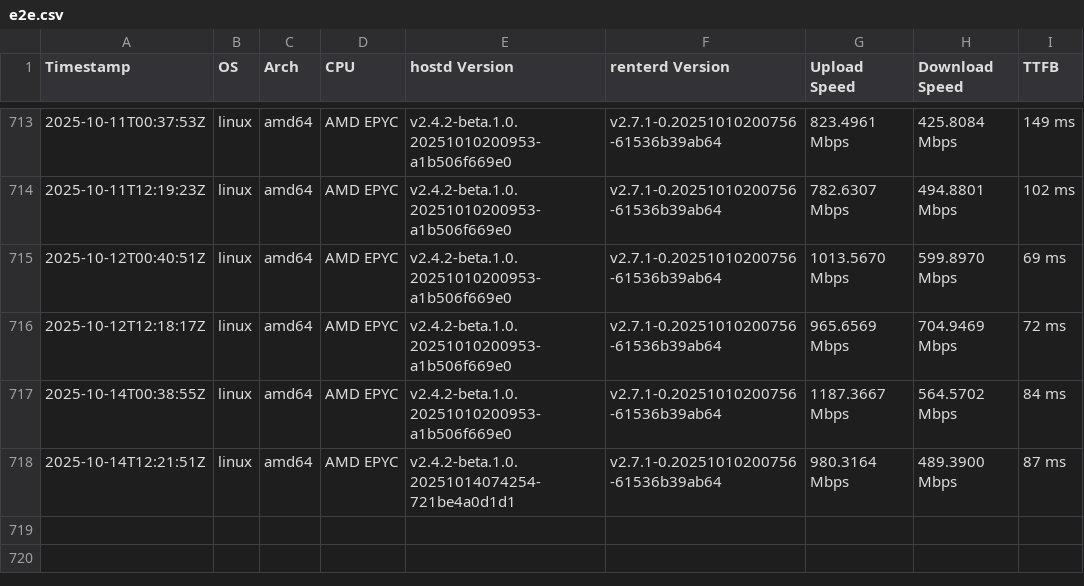
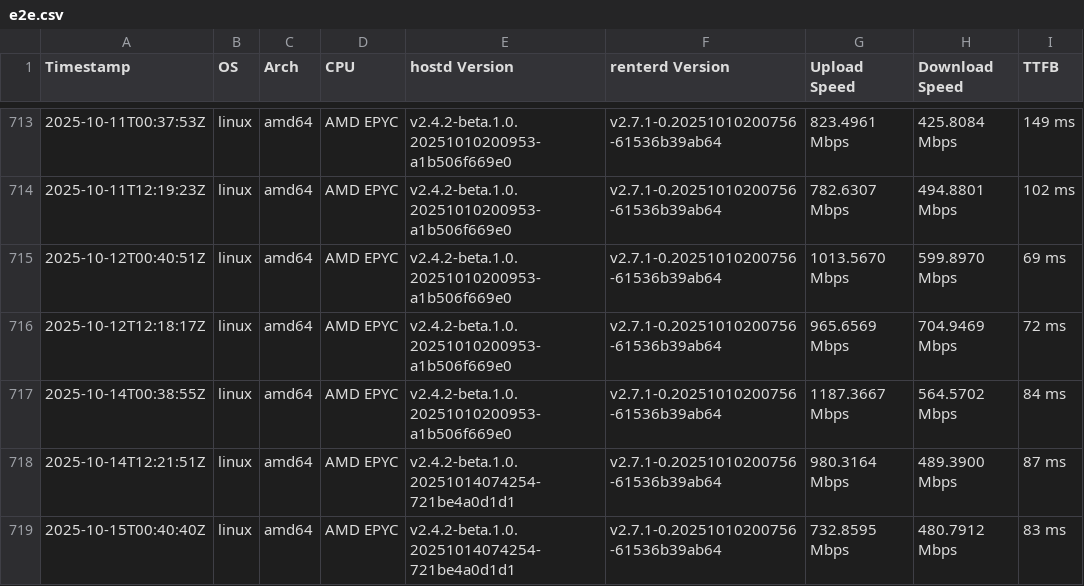
Before and after one commit to SiaFoundation/benchmark, a CSV file: results/e2e.csv, drawn as a sheet; only a part is shown, gaps mark what is left out.

```diff
--- a/results/e2e.csv
+++ b/results/e2e.csv
@@ -718 +718,2 @@ Timestamp,OS,Arch,CPU,hostd Version,renterd Version,Upload Speed,Download Speed,
 2025-10-14T12:21:51Z,linux,amd64,AMD EPYC,v2.4.2-beta.1.0.20251014074254-721be4a0d1d1,v2.7.1-0.20251010200756-61536b39ab64,980.3164 Mbps,489.3900 Mbps,87 ms
+2025-10-15T00:40:40Z,linux,amd64,AMD EPYC,v2.4.2-beta.1.0.20251014074254-721be4a0d1d1,v2.7.1-0.20251010200756-61536b39ab64,732.8595 Mbps,480.7912 Mbps,83 ms
```
Also changed, not shown: results/rhp4.csv, results/rhp4.quic.csv.
